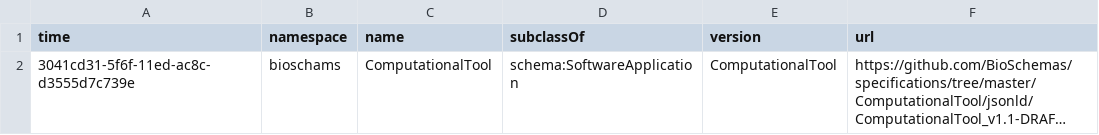
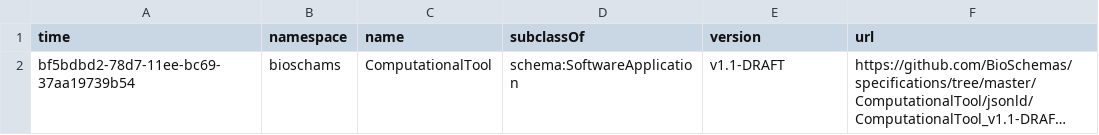
Before and after one commit to BioSchemas/bioschemas-dde, a CSV file: latest-updated-profiles/ComputationalTool.csv, drawn as a sheet; long unchanged cells end in …; the diff names each change by its address in the sheet, - before the commit and + after, or states it on an @@ line.

Commit message:
Updating Profile

```diff
--- a/latest-updated-profiles/ComputationalTool.csv
+++ b/latest-updated-profiles/ComputationalTool.csv
-A2 (time): 3041cd31-5f6f-11ed-ac8c-d3555d7c739e
+A2 (time): bf5bdbd2-78d7-11ee-bc69-37aa19739b54
-E2 (version): ComputationalTool
+E2 (version): v1.1-DRAFT
```
